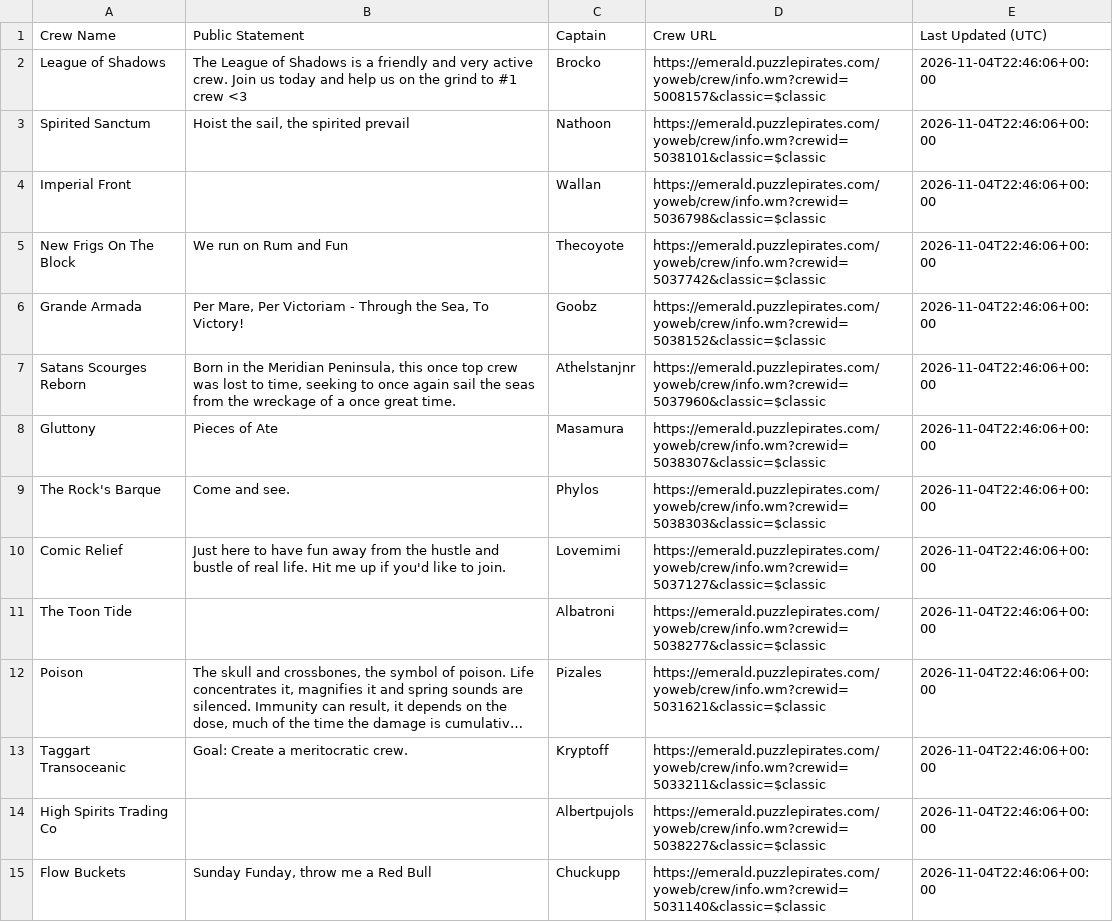
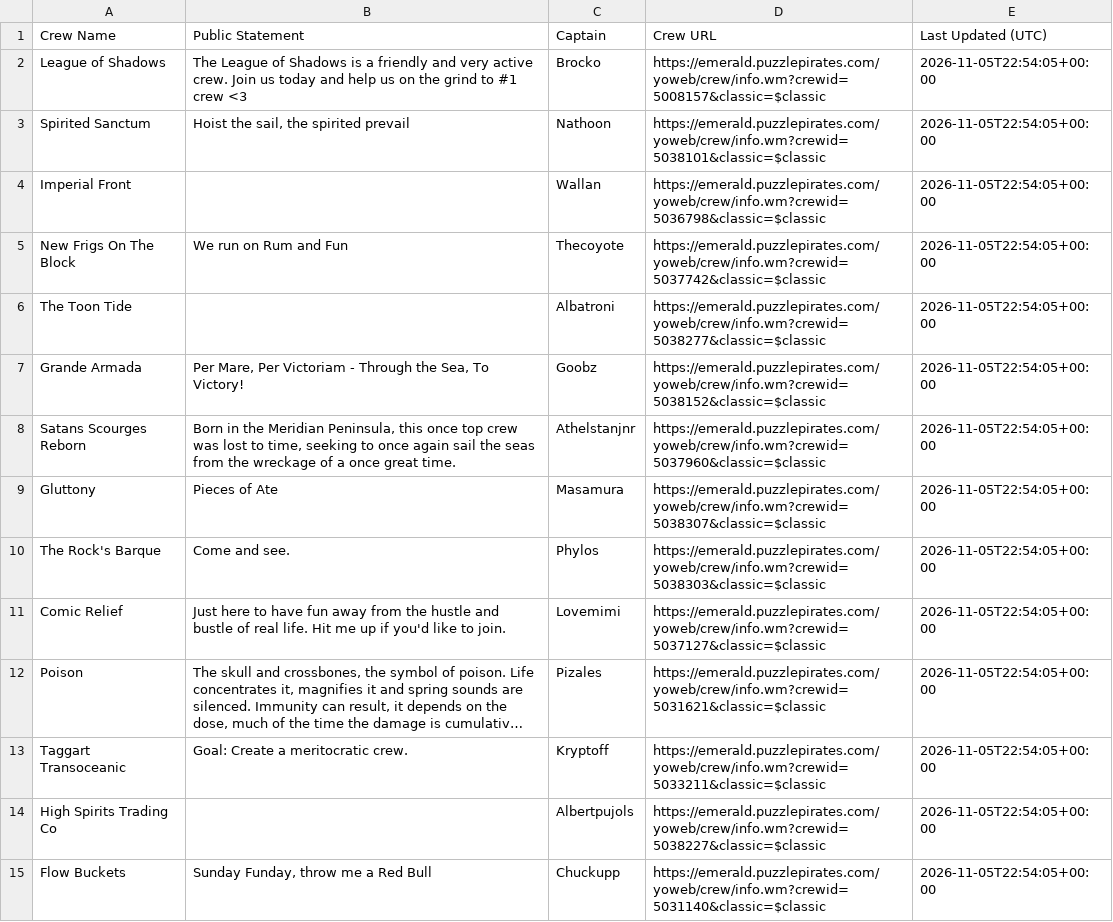
Before and after one commit to RikitoC/RikitoC.github.io, a CSV file: data/crew_details.csv, drawn as a sheet; only a part is shown; long unchanged cells end in …; removed rows and columns are numbered as before the commit, all else as after; the diff covers the shown part only; the diff names each change by its address in the sheet, - before the commit and + after, or states it on an @@ line.

```diff
--- a/data/crew_details.csv
+++ b/data/crew_details.csv
-E2:E5 (Last Updated (UTC)): 2026-11-04T22:46:06+00:00
+E2:E5 (Last Updated (UTC)): 2026-11-05T22:54:05+00:00
+row 6: The Toon Tide |  | Albatroni | https://emerald.puzzlepirates.com/yoweb/crew/info.wm?crewid=5038277&classic=$classic | 2026-11-05T22:54:05+00:00
-E7:E11 (Last Updated (UTC)): 2026-11-04T22:46:06+00:00
+E7:E11 (Last Updated (UTC)): 2026-11-05T22:54:05+00:00
-row 11: The Toon Tide |  | Albatroni | https://emerald.puzzlepirates.com/yoweb/crew/info.wm?crewid=5038277&classic=$classic | 2026-11-04T22:46:06+00:00
-E12:E15 (Last Updated (UTC)): 2026-11-04T22:46:06+00:00
+E12:E15 (Last Updated (UTC)): 2026-11-05T22:54:05+00:00
```
Also changed, not shown: 4 added rows, 4 removed rows and 27 edited cells elsewhere in this file, data/crews.csv, data/external_pirates_latest.csv, 5 other files.
